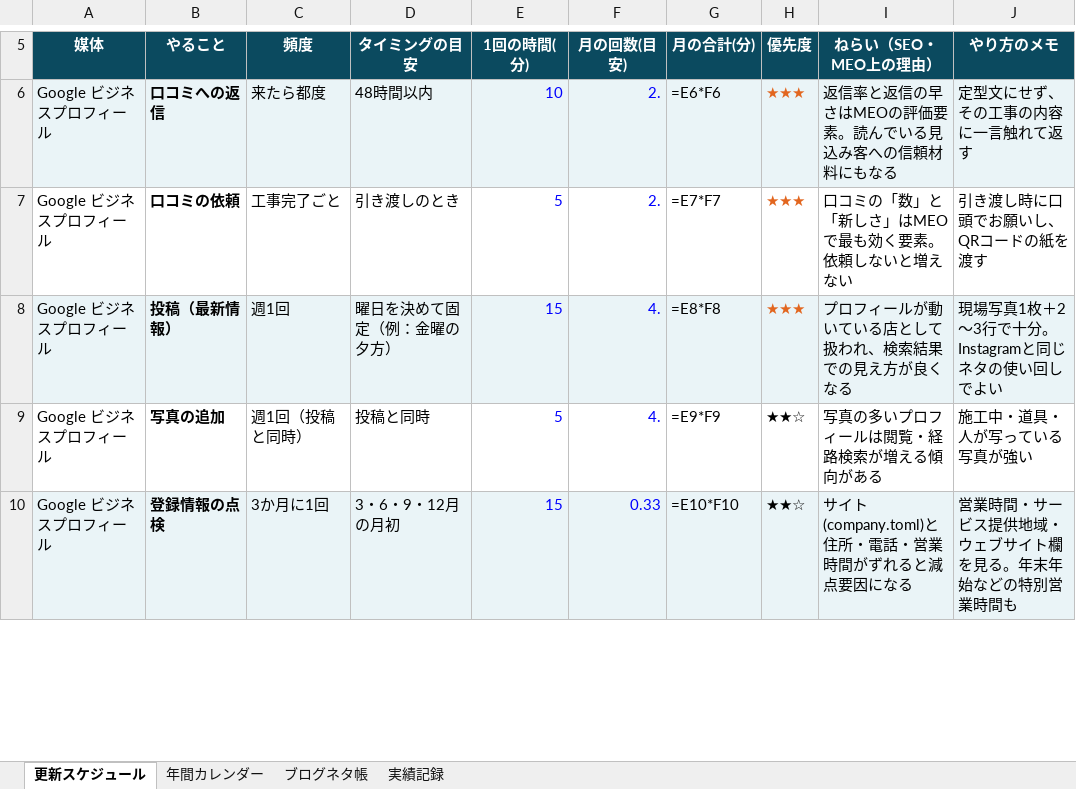
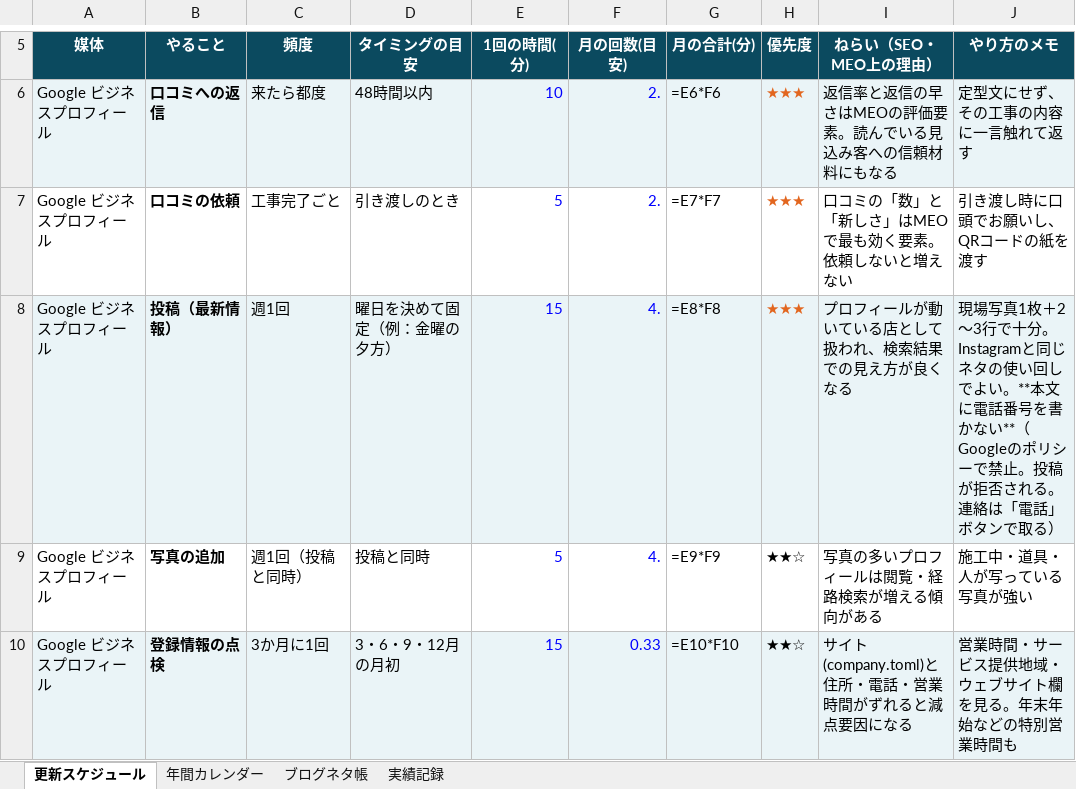
Before and after one commit to t1a2t2s3u/claude, an Excel workbook: docs/update-schedule.xlsx, sheet 更新スケジュール, drawn as a sheet; only a part is shown, gaps mark what is left out; values as stored, in another font and other column widths than the file's, no borders; formulas without a stored value are shown as written; the diff names each change by its address in the sheet, - before the commit and + after, or states it on an @@ line.

```diff
--- a/docs/update-schedule.xlsx (sheet 更新スケジュール)
+++ b/docs/update-schedule.xlsx (sheet 更新スケジュール)
-J8 (やり方のメモ): …しでよい
+J8 (やり方のメモ): …しでよい。**本文に電話番号を書かない**（Googleのポリシーで禁止。投稿が拒否される。連絡は「電話」ボタンで取る）
```
Also changed, not shown: 1 other file.
